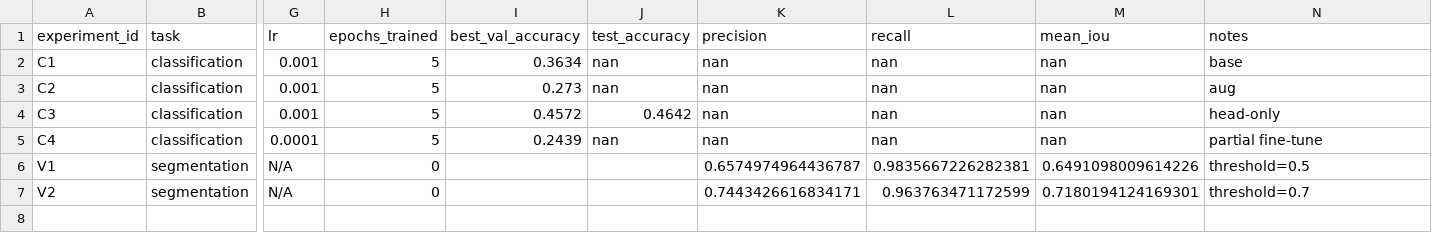
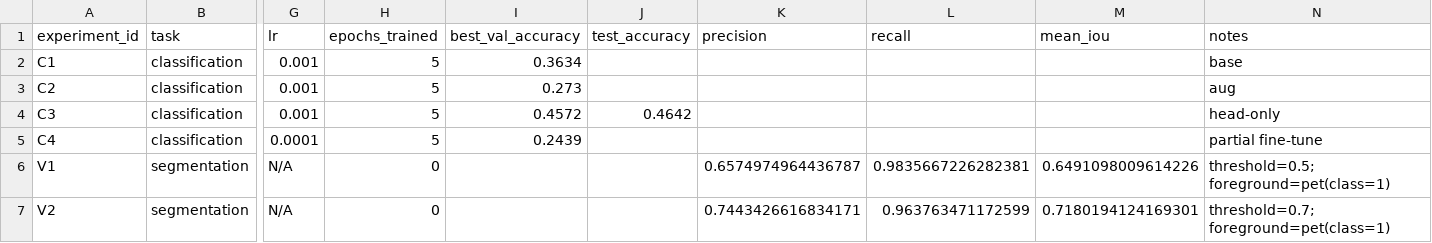
Before and after one commit to MUXOXUM/aie-group, a CSV file: homeworks/HW10-11/artifacts/runs.csv, drawn as a sheet; only a part is shown, gaps mark what is left out; the diff names each change by its address in the sheet, - before the commit and + after, or states it on an @@ line.

```diff
--- a/homeworks/HW10-11/artifacts/runs.csv
+++ b/homeworks/HW10-11/artifacts/runs.csv
-J2:J3 (test_accuracy): nan
+J2:J3 (test_accuracy): (empty)
-K2:K5 (precision): nan
+K2:K5 (precision): (empty)
-L2:L5 (recall): nan
+L2:L5 (recall): (empty)
-M2:M5 (mean_iou): nan
+M2:M5 (mean_iou): (empty)
-J5 (test_accuracy): nan
+J5 (test_accuracy): (empty)
-N6 (notes): threshold=0.5
+N6 (notes): threshold=0.5; foreground=pet(class=1)
-N7 (notes): threshold=0.7
+N7 (notes): threshold=0.7; foreground=pet(class=1)
```
Also changed, not shown: 4 other files.
